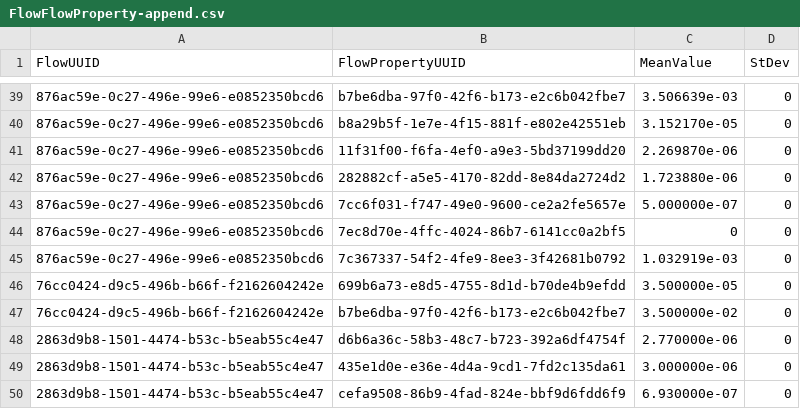
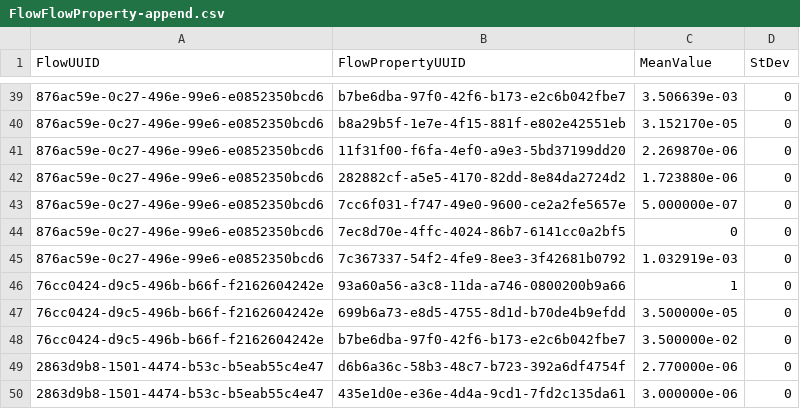
Before and after one commit to uo-lca/CalRecycleLCA, a CSV file: Database/append/FlowFlowProperty-append.csv, drawn as a sheet; only a part is shown, gaps mark what is left out; the shorter side is filled out with more unchanged rows.

Commit message:
Fix last edit - ref flow UO_Bunker fuel

```diff
--- a/Database/append/FlowFlowProperty-append.csv
+++ b/Database/append/FlowFlowProperty-append.csv
@@ -45,2 +45,3 @@ FlowUUID,FlowPropertyUUID,MeanValue,StDev
 "876ac59e-0c27-496e-99e6-e0852350bcd6","7c367337-54f2-4fe9-8ee3-3f42681b0792","1.032919e-03","0"
+"76cc0424-d9c5-496b-b66f-f2162604242e","93a60a56-a3c8-11da-a746-0800200b9a66","1","0"
 "76cc0424-d9c5-496b-b66f-f2162604242e","699b6a73-e8d5-4755-8d1d-b70de4b9efdd","3.500000e-05","0"
```
